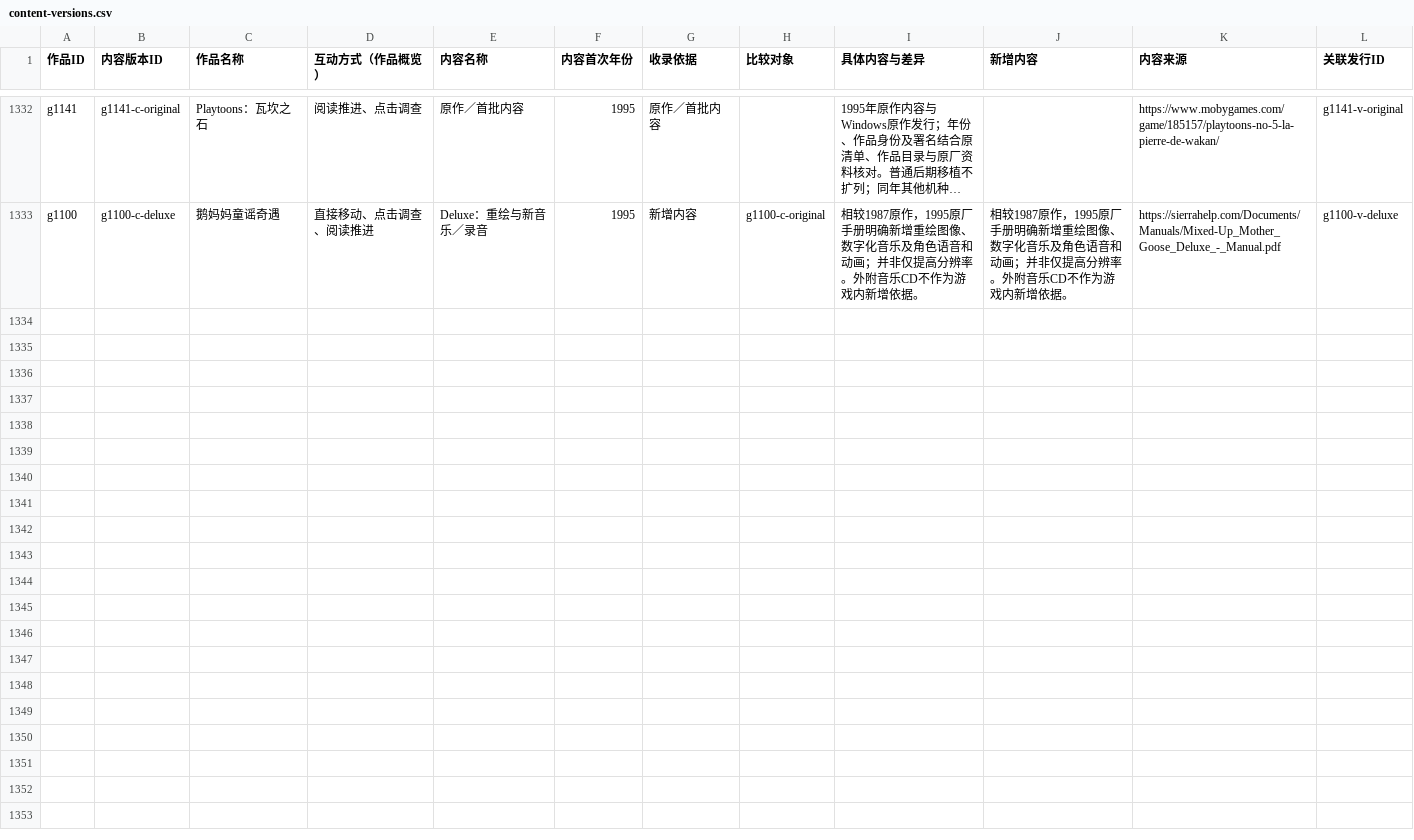
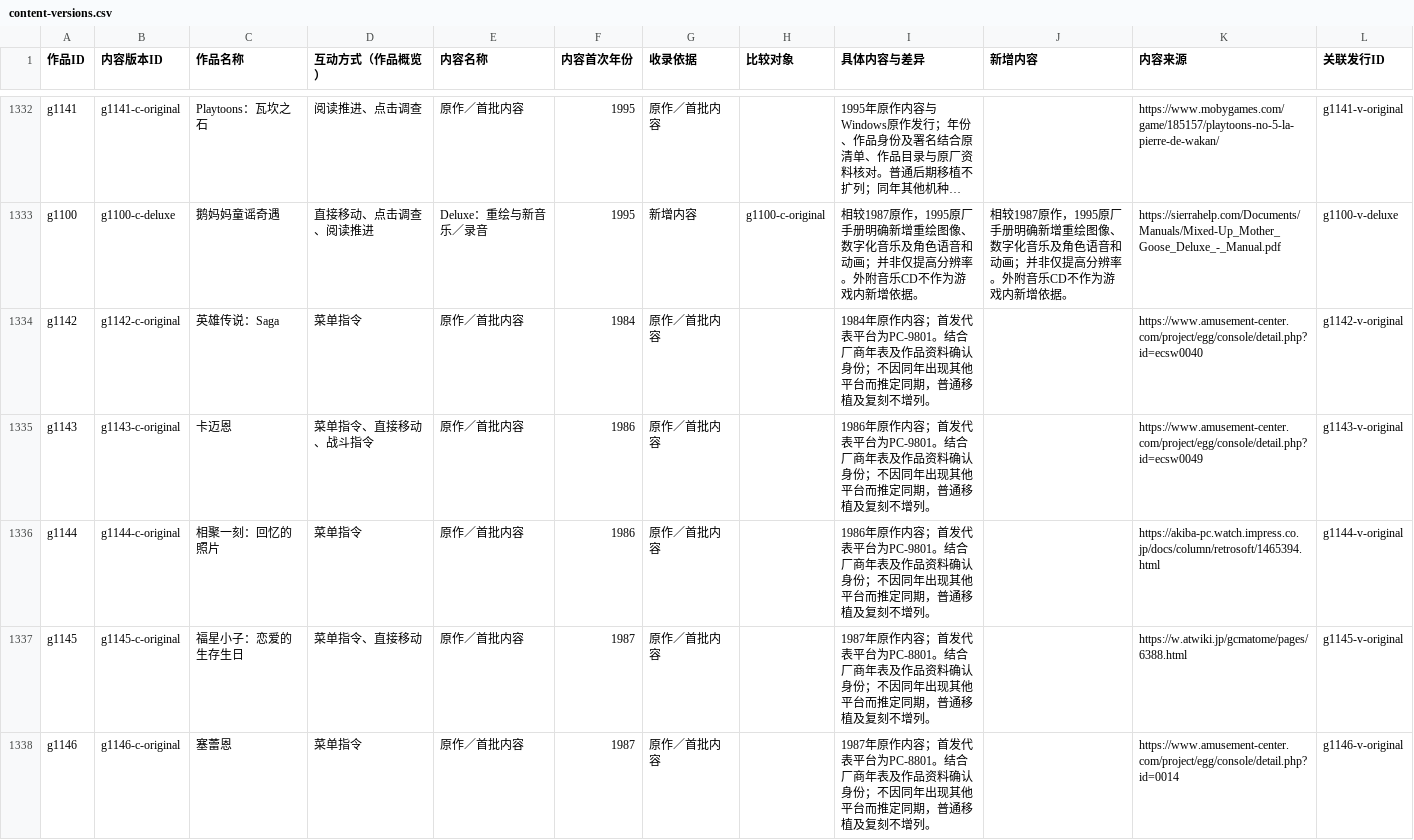
Before and after one commit to wt1234-donkey/visual-novel, a CSV file: data/content-versions.csv, drawn as a sheet; only a part is shown, gaps mark what is left out; long unchanged cells end in …; the diff covers the shown part only; the diff names each change by its address in the sheet, - before the commit and + after, or states it on an @@ line.

```diff
--- a/data/content-versions.csv
+++ b/data/content-versions.csv
+row 1334: g1142 | g1142-c-original | 英雄传说：Saga | 菜单指令 | 原作／首批内容 | 1984 | 原作／首批内容 |  | 1984年原作内容；首发代表平台为PC-9801。结合厂商年表及作品资料确认身份；不因同年出现其他平台而推定同期，普通移植及复刻不增列。 |  | https://www.amusement-center.com/project/egg/console/detail.php?id=ecsw0040 | g1142-v-original
+row 1335: g1143 | g1143-c-original | 卡迈恩 | 菜单指令、直接移动、战斗指令 | 原作／首批内容 | 1986 | 原作／首批内容 |  | 1986年原作内容；首发代表平台为PC-9801。结合厂商年表及作品资料确认身份；不因同年出现其他平台而推定同期，普通移植及复刻不增列。 |  | https://www.amusement-center.com/project/egg/console/detail.php?id=ecsw0049 | g1143-v-original
+row 1336: g1144 | g1144-c-original | 相聚一刻：回忆的照片 | 菜单指令 | 原作／首批内容 | 1986 | 原作／首批内容 |  | 1986年原作内容；首发代表平台为PC-9801。结合厂商年表及作品资料确认身份；不因同年出现其他平台而推定同期，普通移植及复刻不增列。 |  | https://akiba-pc.watch.impress.co.jp/docs/column/retrosoft/1465394.html | g1144-v-original
+row 1337: g1145 | g1145-c-original | 福星小子：恋爱的生存生日 | 菜单指令、直接移动 | 原作／首批内容 | 1987 | 原作／首批内容 |  | 1987年原作内容；首发代表平台为PC-8801。结合厂商年表及作品资料确认身份；不因同年出现其他平台而推定同期，普通移植及复刻不增列。 |  | https://w.atwiki.jp/gcmatome/pages/6388.html | g1145-v-original
+row 1338: g1146 | g1146-c-original | 塞蕾恩 | 菜单指令 | 原作／首批内容 | 1987 | 原作／首批内容 |  | 1987年原作内容；首发代表平台为PC-8801。结合厂商年表及作品资料确认身份；不因同年出现其他平台而推定同期，普通移植及复刻不增列。 |  | https://www.amusement-center.com/project/egg/console/detail.php?id=0014 | g1146-v-original
```
Also changed, not shown: 5 added rows elsewhere in this file, 7 other files.
